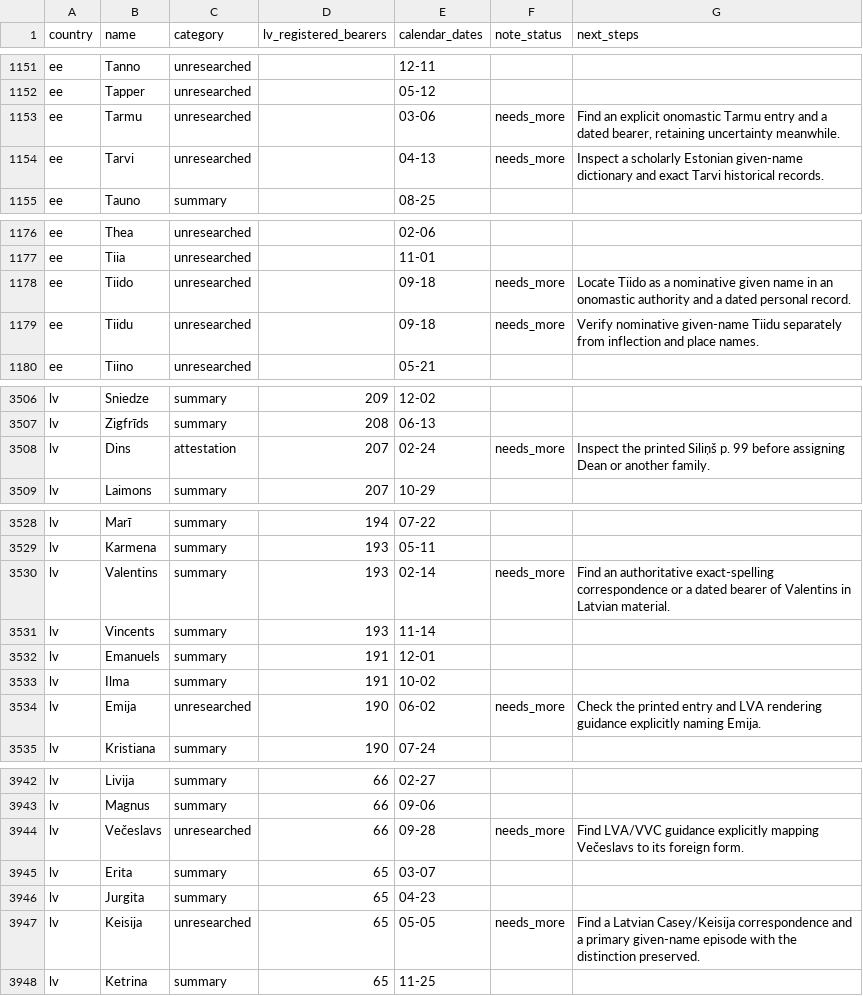
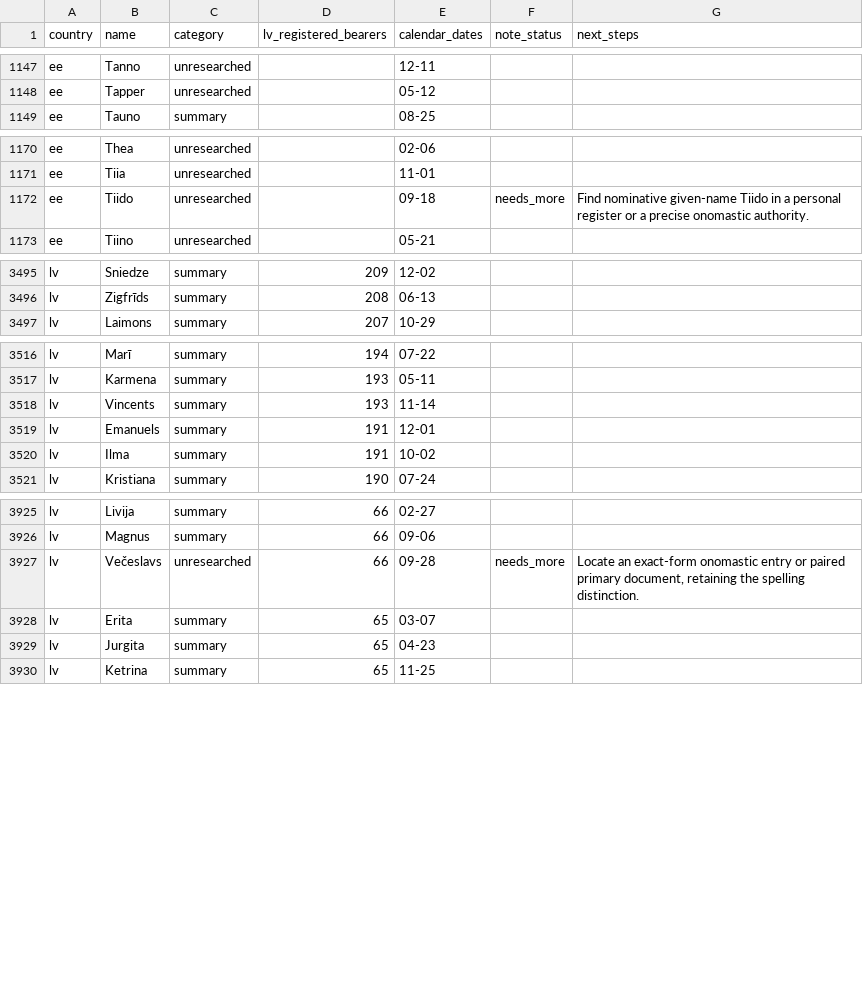
Before and after one commit to nimda5/baltic-widgets, a CSV file: research/namedays/backlog.csv, drawn as a sheet; only a part is shown, gaps mark what is left out; the diff covers the shown part only.

Commit message:
Research 39 priority names and add 24 reviewed histories

```diff
--- a/research/namedays/backlog.csv
+++ b/research/namedays/backlog.csv
@@ -1152,4 +1148,2 @@ ee,Tanno,unresearched,,12-11,,
 ee,Tapper,unresearched,,05-12,,
-ee,Tarmu,unresearched,,03-06,needs_more,"Find an explicit onomastic Tarmu entry and a dated bearer, retaining uncertainty meanwhile."
-ee,Tarvi,unresearched,,04-13,needs_more,Inspect a scholarly Estonian given-name dictionary and exact Tarvi historical records.
 ee,Tauno,summary,,08-25,,
@@ -1177,4 +1171,3 @@ ee,Thea,unresearched,,02-06,,
 ee,Tiia,unresearched,,11-01,,
-ee,Tiido,unresearched,,09-18,needs_more,Locate Tiido as a nominative given name in an onomastic authority and a dated personal record.
-ee,Tiidu,unresearched,,09-18,needs_more,Verify nominative given-name Tiidu separately from inflection and place names.
+ee,Tiido,unresearched,,09-18,needs_more,Find nominative given-name Tiido in a personal register or a precise onomastic authority.
 ee,Tiino,unresearched,,05-21,,
@@ -3507,3 +3496,2 @@ lv,Sniedze,summary,209,12-02,,
 lv,Zigfrīds,summary,208,06-13,,
-lv,Dins,attestation,207,02-24,needs_more,Inspect the printed Siliņš p. 99 before assigning Dean or another family.
 lv,Laimons,summary,207,10-29,,
@@ -3529,3 +3517,2 @@ lv,Marī,summary,194,07-22,,
 lv,Karmena,summary,193,05-11,,
-lv,Valentins,summary,193,02-14,needs_more,Find an authoritative exact-spelling correspondence or a dated bearer of Valentins in Latvian material.
 lv,Vincents,summary,193,11-14,,
@@ -3533,3 +3520,2 @@ lv,Emanuels,summary,191,12-01,,
 lv,Ilma,summary,191,10-02,,
-lv,Emija,unresearched,190,06-02,needs_more,Check the printed entry and LVA rendering guidance explicitly naming Emija.
 lv,Kristiana,summary,190,07-24,,
@@ -3943,6 +3926,5 @@ lv,Livija,summary,66,02-27,,
 lv,Magnus,summary,66,09-06,,
-lv,Večeslavs,unresearched,66,09-28,needs_more,Find LVA/VVC guidance explicitly mapping Večeslavs to its foreign form.
+lv,Večeslavs,unresearched,66,09-28,needs_more,"Locate an exact-form onomastic entry or paired primary document, retaining the spelling distinction."
 lv,Erita,summary,65,03-07,,
 lv,Jurgita,summary,65,04-23,,
-lv,Keisija,unresearched,65,05-05,needs_more,Find a Latvian Casey/Keisija correspondence and a primary given-name episode with the distinction preserved.
 lv,Ketrina,summary,65,11-25,,
```
Also changed, not shown: 17 removed rows and 13 edited cells elsewhere in this file, 21 other files.
